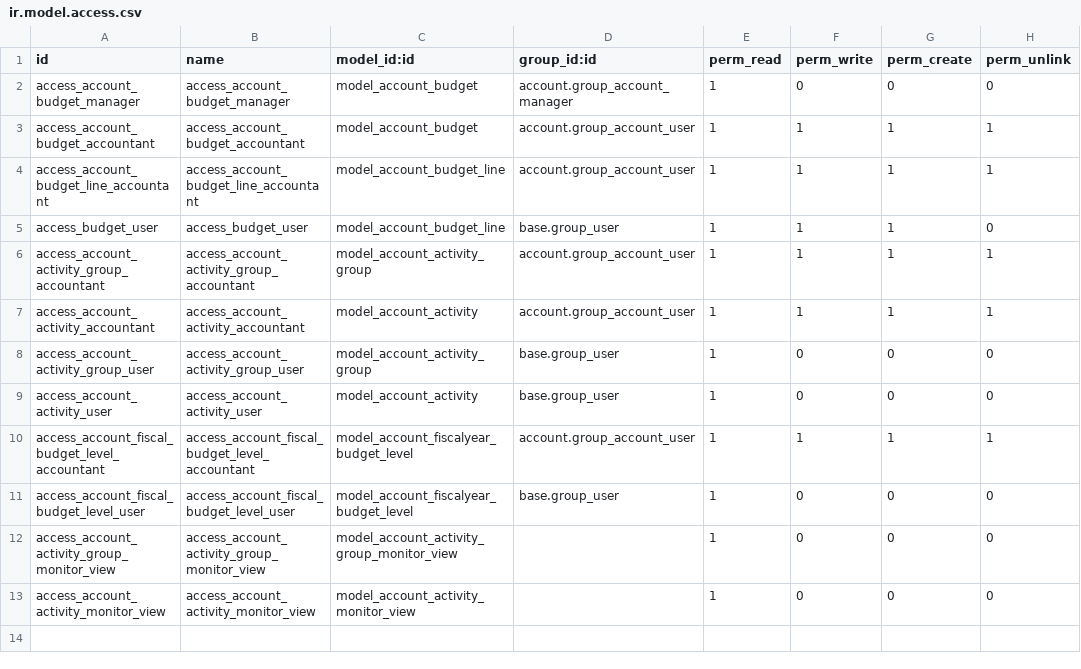
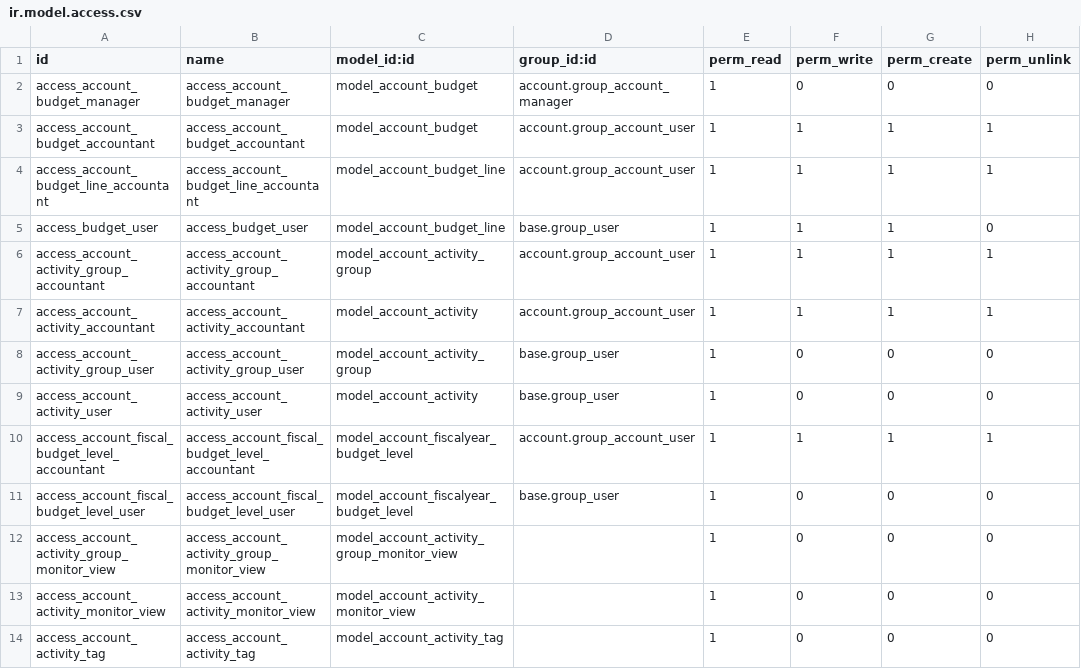
Before and after one commit to pabi2/pb2_addons, a CSV file: account_budget_activity/security/ir.model.access.csv, drawn as a sheet; the diff names each change by its address in the sheet, - before the commit and + after, or states it on an @@ line.

Commit message:
[FIX] Travis

```diff
--- a/account_budget_activity/security/ir.model.access.csv
+++ b/account_budget_activity/security/ir.model.access.csv
+row 14: access_account_activity_tag | access_account_activity_tag | model_account_activity_tag |  | 1 | 0 | 0 | 0
```
